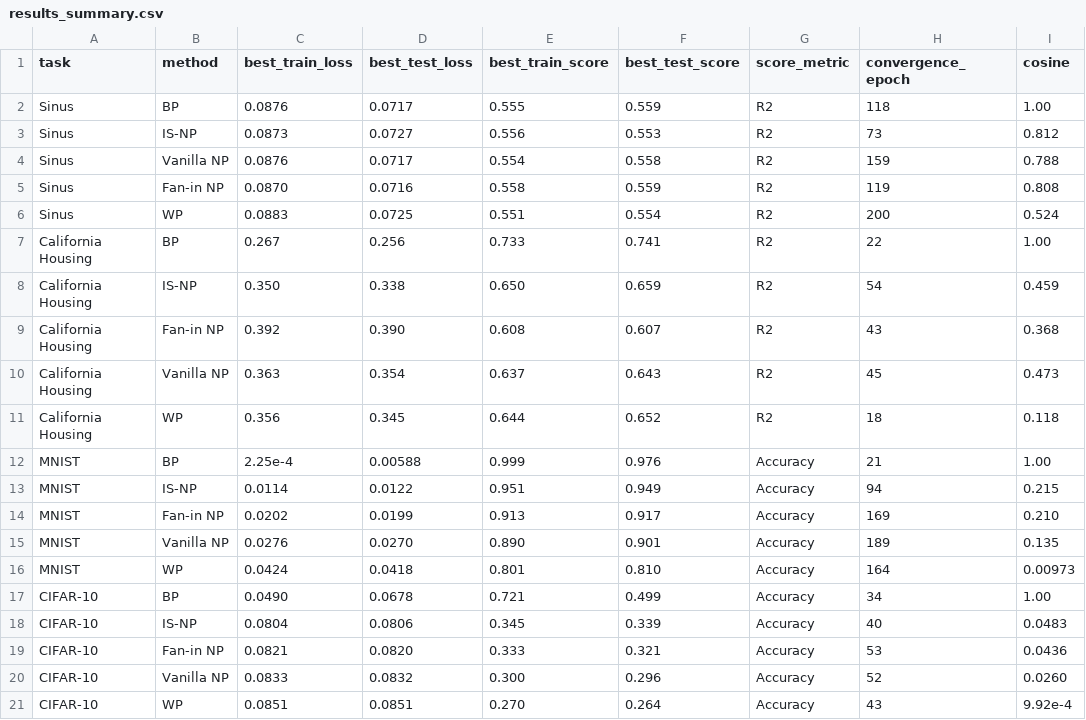
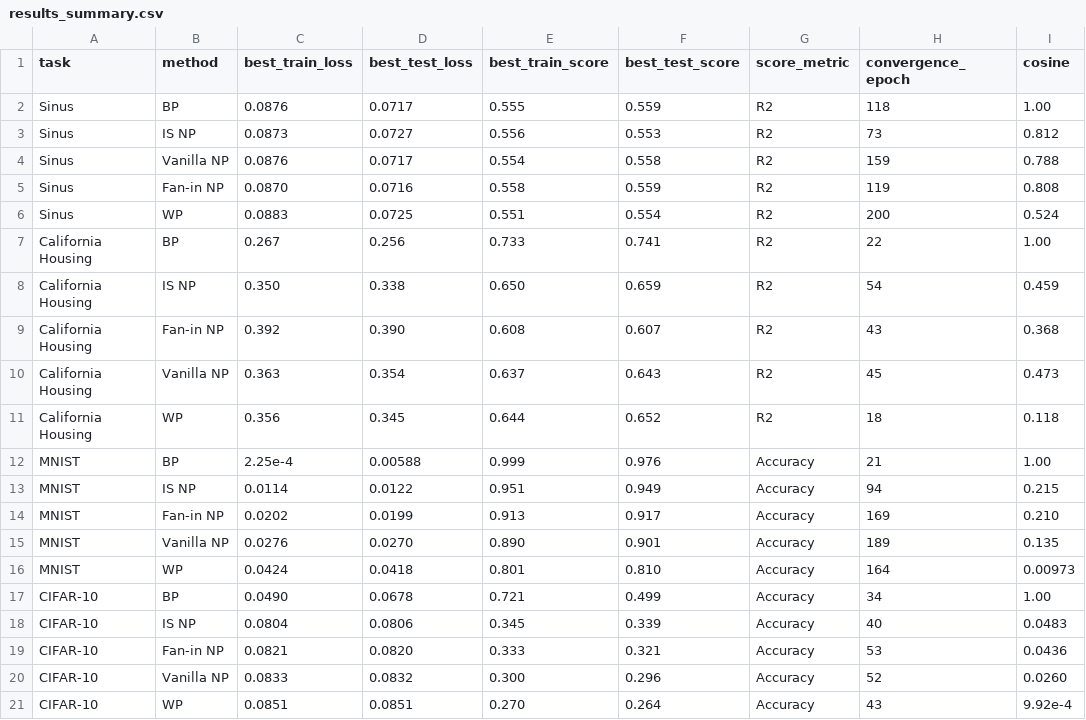
Before and after one commit to MatsStuben/backprop-alternatives, a CSV file: thesis_results_outputs/tables/results_summary.csv, drawn as a sheet; only a part is shown; the diff names each change by its address in the sheet, - before the commit and + after, or states it on an @@ line.

```diff
--- a/thesis_results_outputs/tables/results_summary.csv
+++ b/thesis_results_outputs/tables/results_summary.csv
-B3 (method): IS-NP
+B3 (method): IS NP
-B8 (method): IS-NP
+B8 (method): IS NP
-B13 (method): IS-NP
+B13 (method): IS NP
-B18 (method): IS-NP
+B18 (method): IS NP
```
Also changed, not shown: thesis_results_outputs/tables/results_summary_raw.csv, 54 other files.
